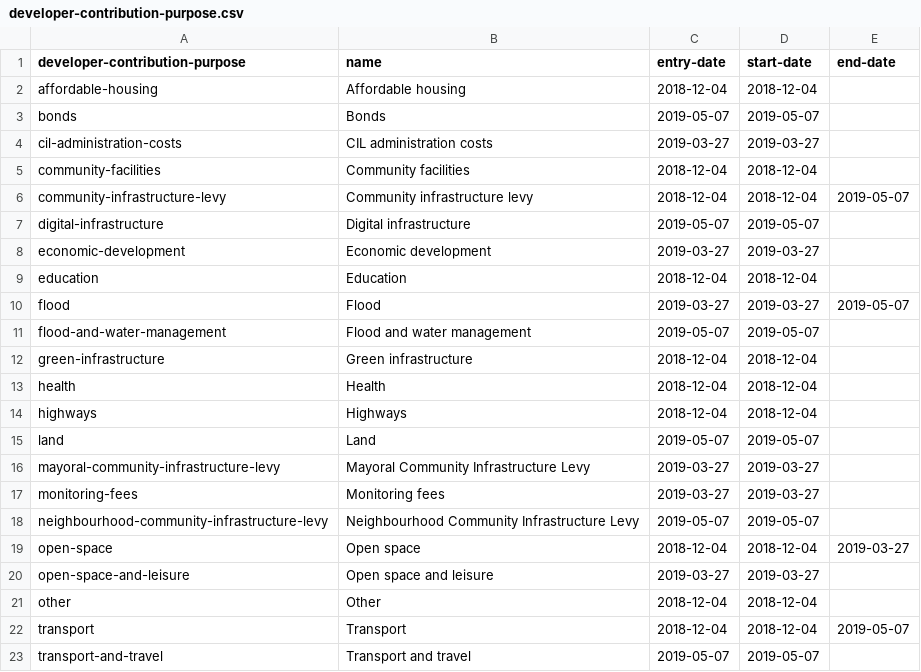
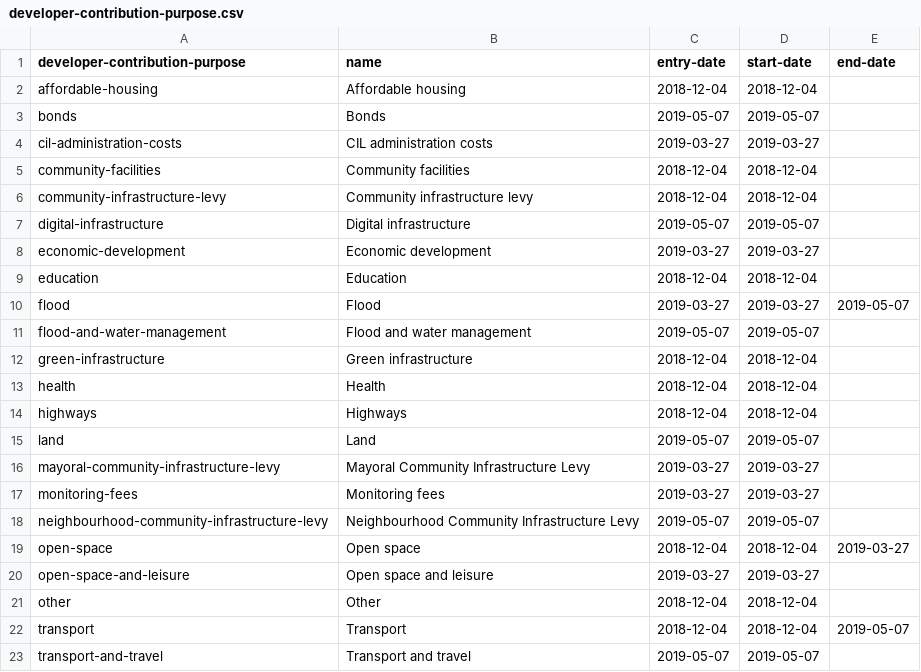
Before and after one commit to digital-land/alpha-data, a CSV file: mhclg-registers/developer-contribution-purpose.csv, drawn as a sheet.

Commit message:
adds community-infrastructure-levy to purposes

```diff
--- a/mhclg-registers/developer-contribution-purpose.csv
+++ b/mhclg-registers/developer-contribution-purpose.csv
@@ -5,3 +5,3 @@ cil-administration-costs                   ,CIL administration costs
 community-facilities                       ,Community facilities                       ,2018-12-04,2018-12-04,
-community-infrastructure-levy              ,Community infrastructure levy              ,2018-12-04,2018-12-04,2019-05-07
+community-infrastructure-levy              ,Community infrastructure levy              ,2018-12-04,2018-12-04,
 digital-infrastructure                     ,Digital infrastructure                     ,2019-05-07,2019-05-07,
```
